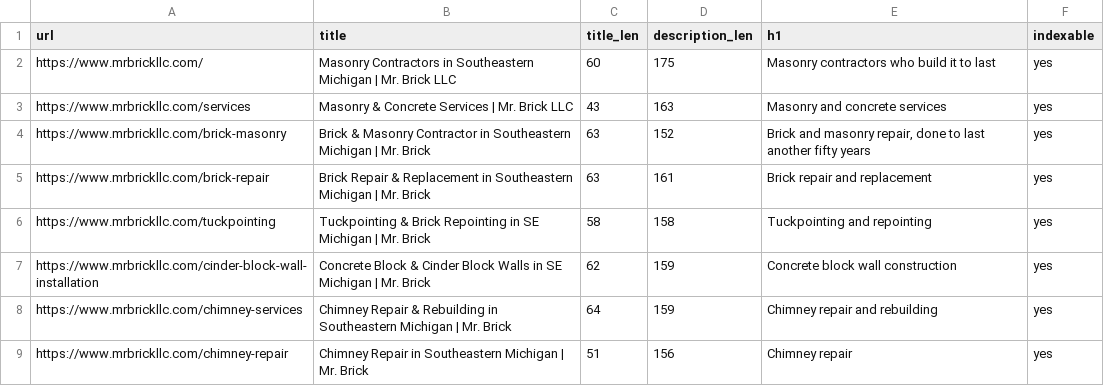
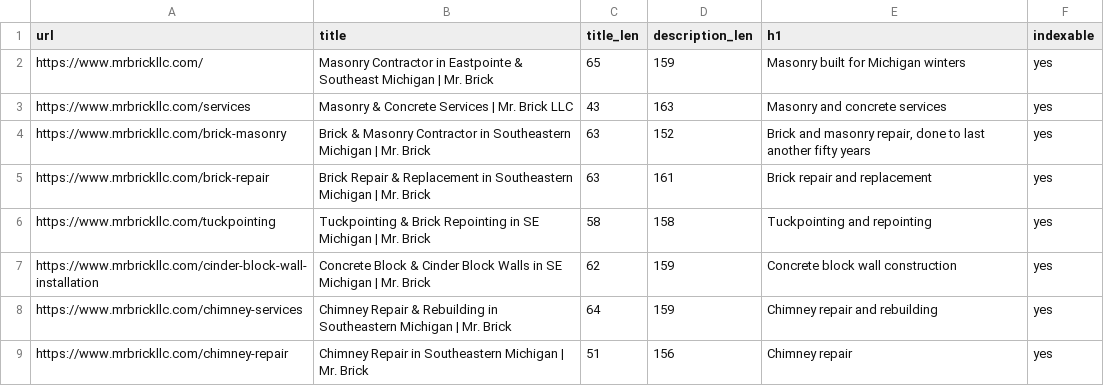
Before and after one commit to paulbrowncreative/mrbrickllc, a CSV file: docs/metadata-map.csv, drawn as a sheet; only a part is shown; the diff covers the shown part only.

```diff
--- a/docs/metadata-map.csv
+++ b/docs/metadata-map.csv
@@ -1,3 +1,3 @@
 url,title,title_len,description_len,h1,indexable
-"https://www.mrbrickllc.com/","Masonry Contractors in Southeastern Michigan | Mr. Brick LLC",60,175,"Masonry contractors who build it to last",yes
+"https://www.mrbrickllc.com/","Masonry Contractor in Eastpointe & Southeast Michigan | Mr. Brick",65,159,"Masonry built for Michigan winters",yes
 "https://www.mrbrickllc.com/services","Masonry & Concrete Services | Mr. Brick LLC",43,163,"Masonry and concrete services",yes
```
Also changed, not shown: 6 added rows and 8 edited cells elsewhere in this file, docs/url-inventory.csv, 21 other files.
